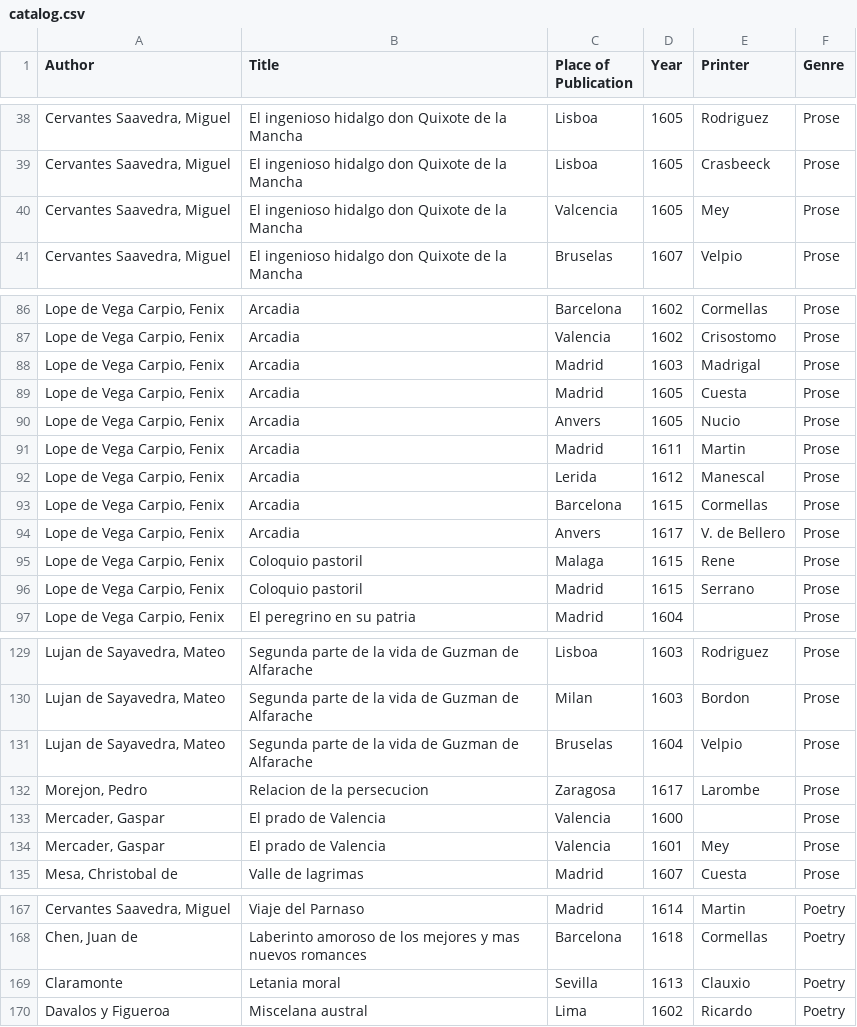
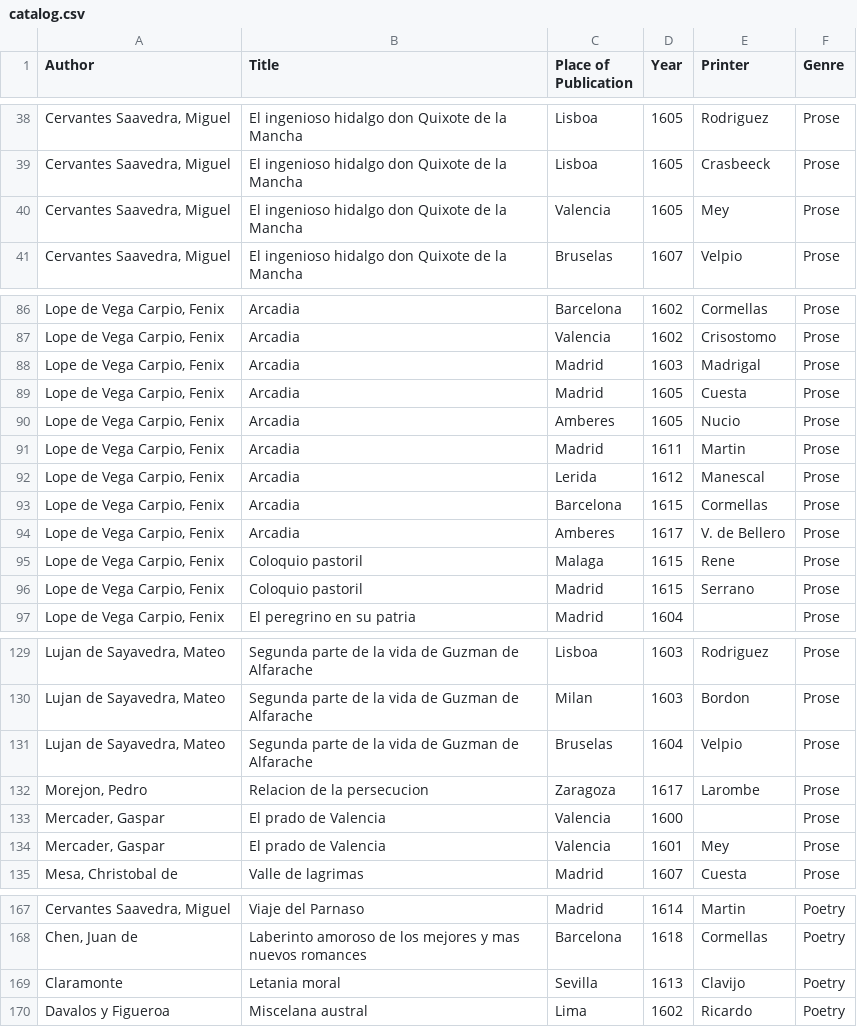
Before and after one commit to davebshow/prelims, a CSV file: data/catalog.csv, drawn as a sheet; only a part is shown, gaps mark what is left out; the diff names each change by its address in the sheet, - before the commit and + after, or states it on an @@ line.

```diff
--- a/data/catalog.csv
+++ b/data/catalog.csv
-C40 (Place of Publication): Valcencia
+C40 (Place of Publication): Valencia
-C90 (Place of Publication): Anvers
+C90 (Place of Publication): Amberes
-C94 (Place of Publication): Anvers
+C94 (Place of Publication): Amberes
-C132 (Place of Publication): Zaragosa
+C132 (Place of Publication): Zaragoza
-E169 (Printer): Clauxio
+E169 (Printer): Clavijo
```
Also changed, not shown: 48 other files.
